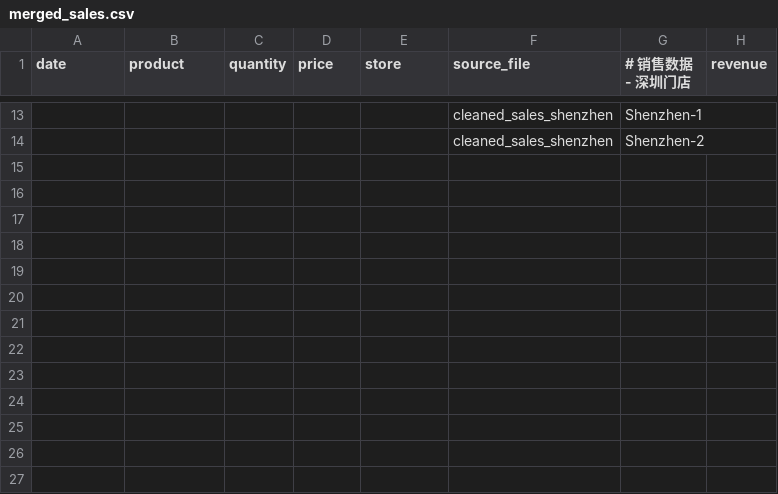
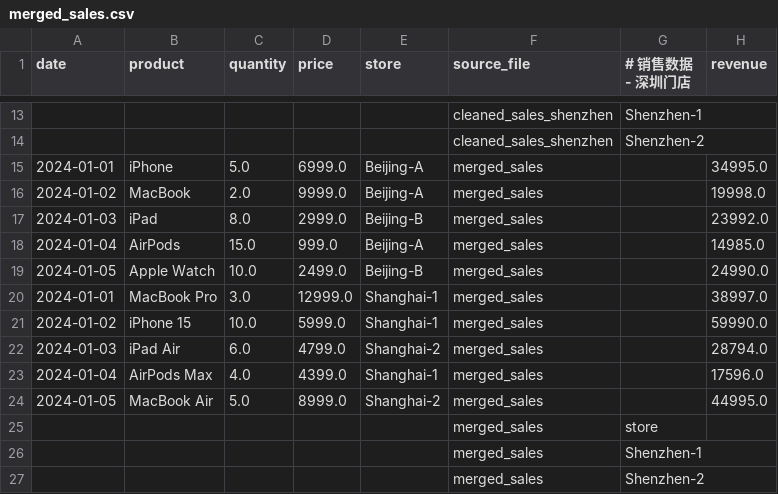
Before and after one commit to jguo83672-sketch/class_demo, a CSV file: data/processed/merged_sales.csv, drawn as a sheet; only a part is shown, gaps mark what is left out; the diff names each change by its address in the sheet, - before the commit and + after, or states it on an @@ line.

```diff
--- a/data/processed/merged_sales.csv
+++ b/data/processed/merged_sales.csv
+row 15: 2024-01-01 | iPhone | 5.0 | 6999.0 | Beijing-A | merged_sales |  | 34995.0
+row 16: 2024-01-02 | MacBook | 2.0 | 9999.0 | Beijing-A | merged_sales |  | 19998.0
+row 17: 2024-01-03 | iPad | 8.0 | 2999.0 | Beijing-B | merged_sales |  | 23992.0
+row 18: 2024-01-04 | AirPods | 15.0 | 999.0 | Beijing-A | merged_sales |  | 14985.0
+row 19: 2024-01-05 | Apple Watch | 10.0 | 2499.0 | Beijing-B | merged_sales |  | 24990.0
+row 20: 2024-01-01 | MacBook Pro | 3.0 | 12999.0 | Shanghai-1 | merged_sales |  | 38997.0
+row 21: 2024-01-02 | iPhone 15 | 10.0 | 5999.0 | Shanghai-1 | merged_sales |  | 59990.0
+row 22: 2024-01-03 | iPad Air | 6.0 | 4799.0 | Shanghai-2 | merged_sales |  | 28794.0
+row 23: 2024-01-04 | AirPods Max | 4.0 | 4399.0 | Shanghai-1 | merged_sales |  | 17596.0
+row 24: 2024-01-05 | MacBook Air | 5.0 | 8999.0 | Shanghai-2 | merged_sales |  | 44995.0
+row 25:  |  |  |  |  | merged_sales | store
+row 26:  |  |  |  |  | merged_sales | Shenzhen-1
+row 27:  |  |  |  |  | merged_sales | Shenzhen-2
```
Also changed, not shown: 4 other files.
